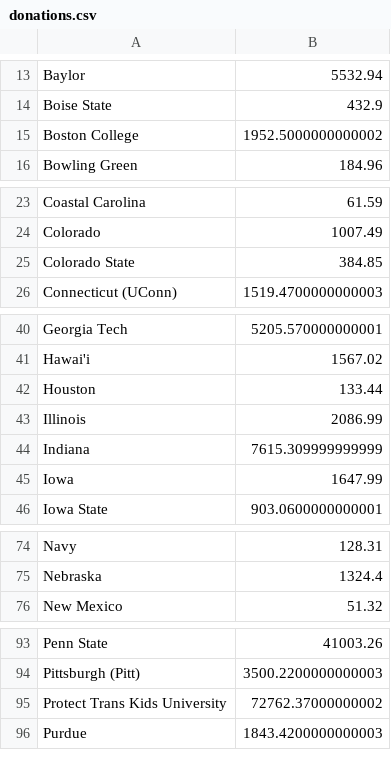
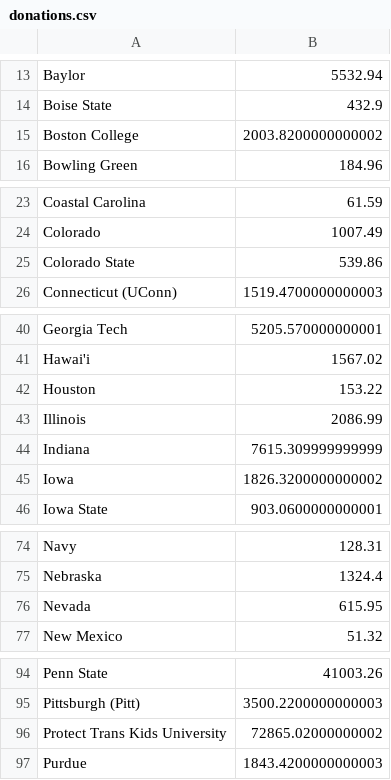
Before and after one commit to joylarc/CharityBowl2026, a CSV file: donations.csv, drawn as a sheet; only a part is shown, gaps mark what is left out; the diff covers the shown part only.

```diff
--- a/donations.csv
+++ b/donations.csv
@@ -14,3 +14,3 @@
 "Boise State","432.9"
-"Boston College","1952.5000000000002"
+"Boston College","2003.8200000000002"
 "Bowling Green","184.96"
@@ -24,3 +24,3 @@
 "Colorado","1007.49"
-"Colorado State","384.85"
+"Colorado State","539.86"
 "Connecticut (UConn)","1519.4700000000003"
@@ -41,6 +41,6 @@
 "Hawai'i","1567.02"
-"Houston","133.44"
+"Houston","153.22"
 "Illinois","2086.99"
 "Indiana","7615.309999999999"
-"Iowa","1647.99"
+"Iowa","1826.3200000000002"
 "Iowa State","903.0600000000001"
@@ -75,2 +75,3 @@
 "Nebraska","1324.4"
+"Nevada","615.95"
 "New Mexico","51.32"
@@ -94,3 +95,3 @@
 "Pittsburgh (Pitt)","3500.2200000000003"
-"Protect Trans Kids University","72762.37000000002"
+"Protect Trans Kids University","72865.02000000002"
 "Purdue","1843.4200000000003"
```
Also changed, not shown: 2 added rows and 8 edited cells elsewhere in this file, 1 other file.
